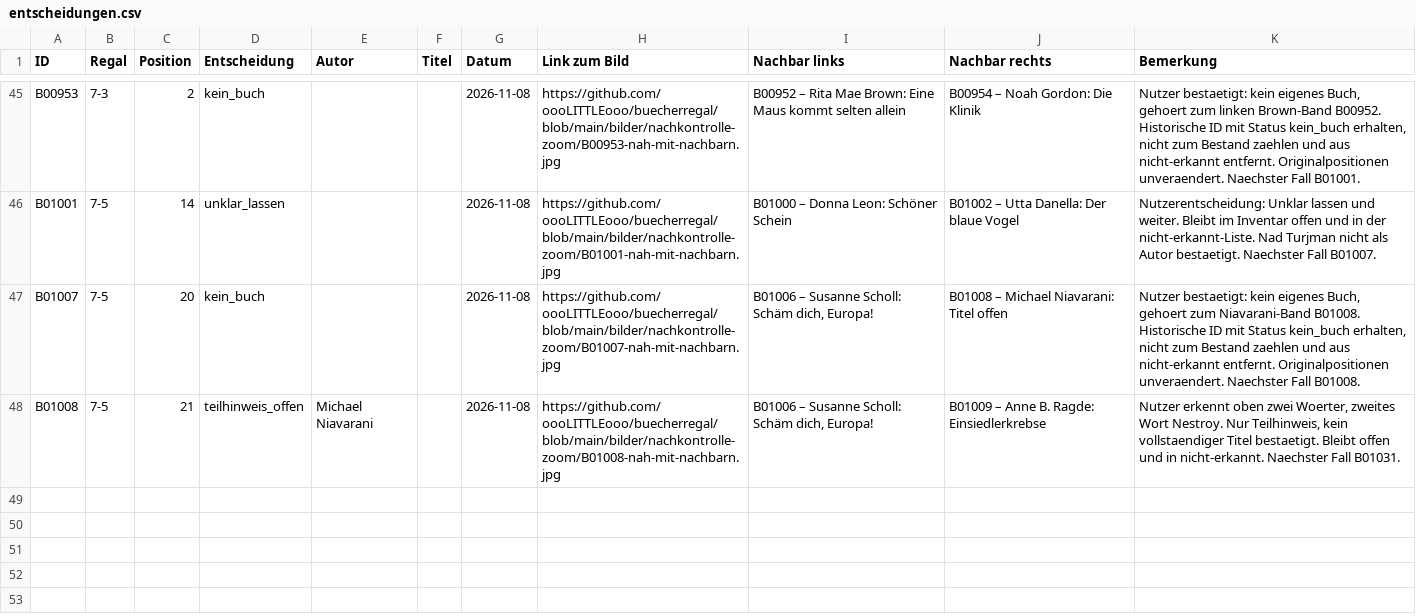
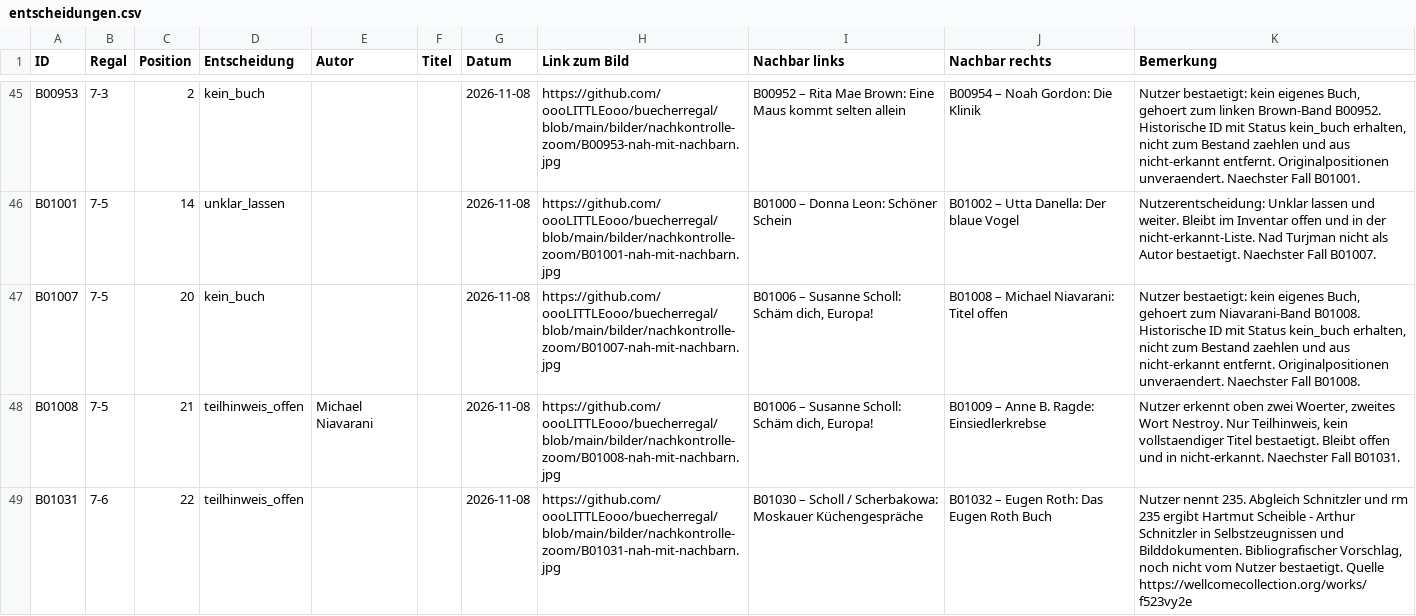
Before and after one commit to oooLITTLEooo/buecherregal, a CSV file: daten/nachkontrolle/entscheidungen.csv, drawn as a sheet; only a part is shown, gaps mark what is left out.

Commit message:
Nachkontrolle B01031: rm 235 bibliografisch zugeordnet, Bestaetigung offen

```diff
--- a/daten/nachkontrolle/entscheidungen.csv
+++ b/daten/nachkontrolle/entscheidungen.csv
@@ -48 +48,2 @@ ID;Regal;Position;Entscheidung;Autor;Titel;Datum;Link zum Bild;Nachbar links;Nac
 "B01008";"7-5";"21";"teilhinweis_offen";"Michael Niavarani";"";"2026-11-08";"https://github.com/oooLITTLEooo/buecherregal/blob/main/bilder/nachkontrolle-zoom/B01008-nah-mit-nachbarn.jpg";"B01006 – Susanne Scholl: Schäm dich, Europa!";"B01009 – Anne B. Ragde: Einsiedlerkrebse";"Nutzer erkennt oben zwei Woerter, zweites Wort Nestroy. Nur Teilhinweis, kein vollstaendiger Titel bestaetigt. Bleibt offen und in nicht-erkannt. Naechster Fall B01031."
+"B01031";"7-6";"22";"teilhinweis_offen";"";"";"2026-11-08";"https://github.com/oooLITTLEooo/buecherregal/blob/main/bilder/nachkontrolle-zoom/B01031-nah-mit-nachbarn.jpg";"B01030 – Scholl / Scherbakowa: Moskauer Küchengespräche";"B01032 – Eugen Roth: Das Eugen Roth Buch";"Nutzer nennt 235. Abgleich Schnitzler und rm 235 ergibt Hartmut Scheible - Arthur Schnitzler in Selbstzeugnissen und Bilddokumenten. Bibliografischer Vorschlag, noch nicht vom Nutzer bestaetigt. Quelle https://wellcomecollection.org/works/f523vy2e"
```
